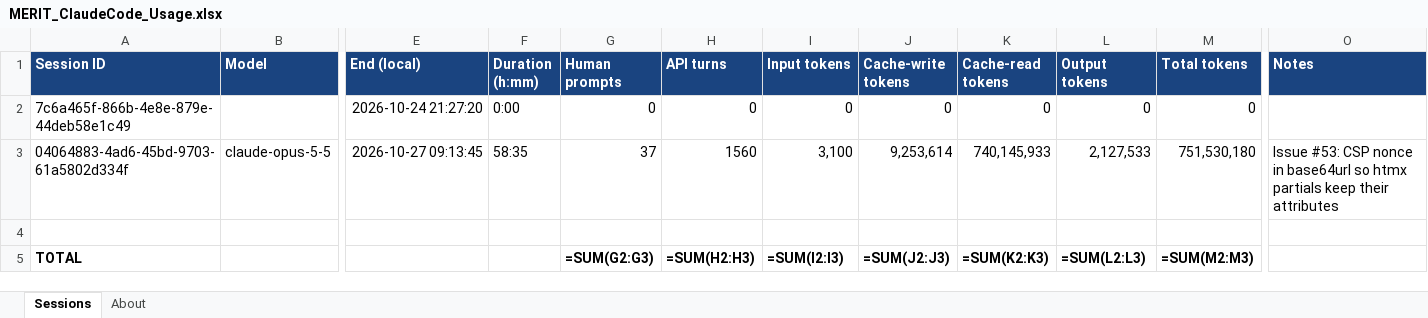
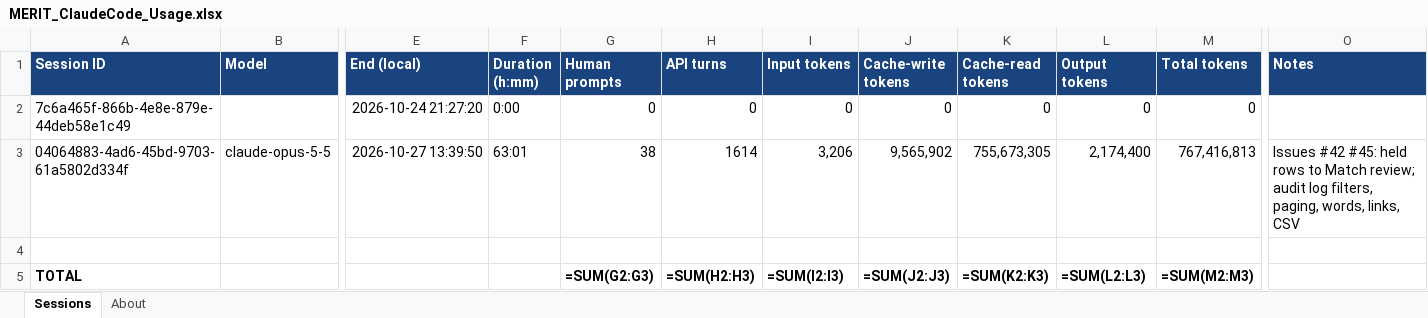
Before and after one commit to roscoe-sincero-sys/MERIT, an Excel workbook: journal/MERIT_ClaudeCode_Usage.xlsx, sheet Sessions, drawn as a sheet; only a part is shown, gaps mark what is left out; values as stored, in another font and other column widths than the file's, no borders; formulas without a stored value are shown as written; the diff names each change by its address in the sheet, - before the commit and + after, or states it on an @@ line.

```diff
--- a/journal/MERIT_ClaudeCode_Usage.xlsx (sheet Sessions)
+++ b/journal/MERIT_ClaudeCode_Usage.xlsx (sheet Sessions)
-E3 (End (local)): 2026-10-27 09:13:45
+E3 (End (local)): 2026-10-27 13:39:50
-F3 (Duration (h:mm)): 58:35
+F3 (Duration (h:mm)): 63:01
-G3 (Human prompts): 37
+G3 (Human prompts): 38
-H3 (API turns): 1560
+H3 (API turns): 1614
-I3 (Input tokens): 3,100
+I3 (Input tokens): 3,206
-J3 (Cache-write tokens): 9,253,614
+J3 (Cache-write tokens): 9,565,902
-K3 (Cache-read tokens): 740,145,933
+K3 (Cache-read tokens): 755,673,305
-L3 (Output tokens): 2,127,533
+L3 (Output tokens): 2,174,400
-M3 (Total tokens): 751,530,180
+M3 (Total tokens): 767,416,813
-O3 (Notes): Issue #53: CSP nonce in base64url so htmx partials keep their attributes
+O3 (Notes): Issues #42 #45: held rows to Match review; audit log filters, paging, words, links, CSV
```
Also changed, not shown: sheet About, tracking/MERIT_Task_Tracker.xlsx, 1 other file.
